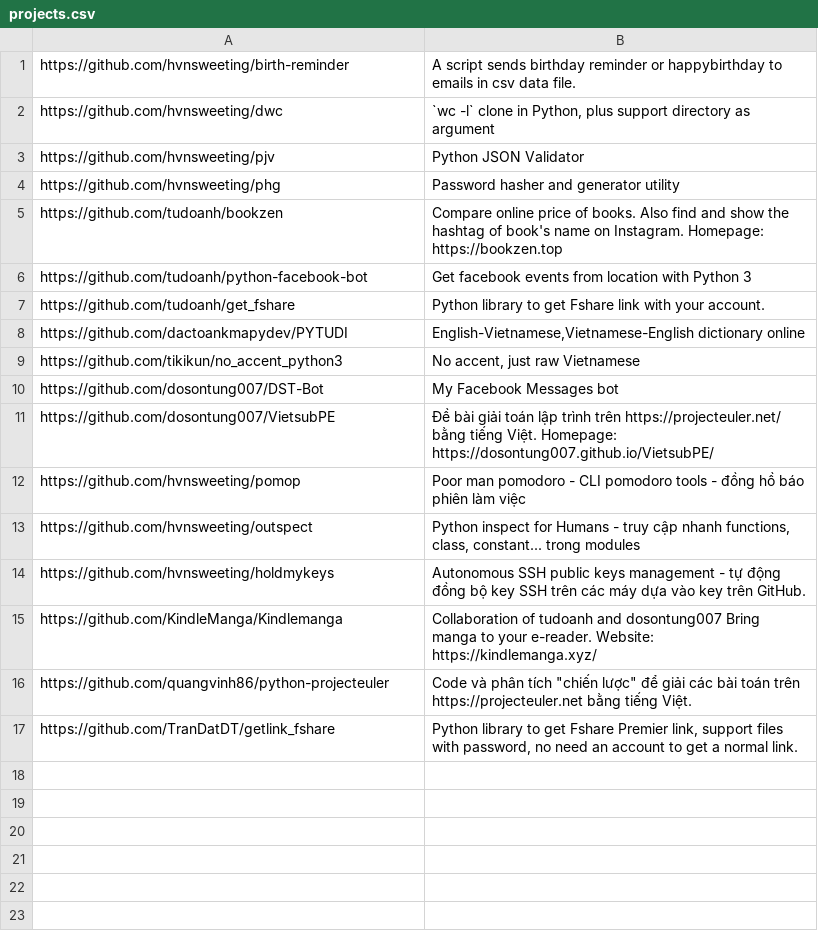
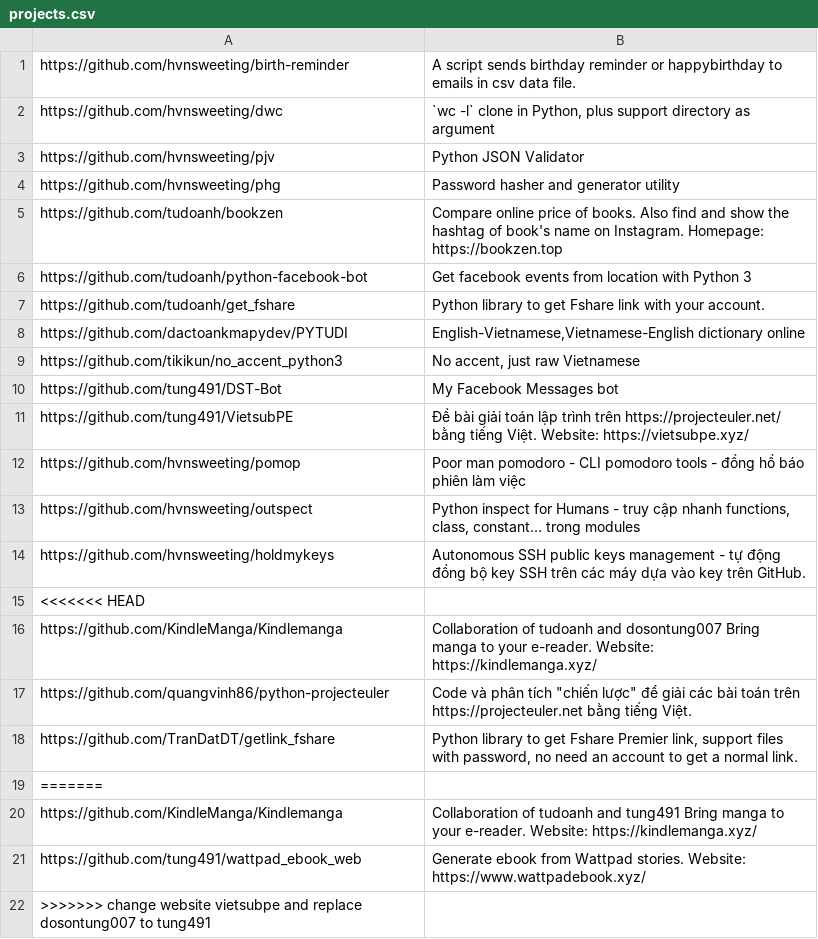
Before and after one commit to pymivn/awesome, a CSV file: projects.csv, drawn as a sheet.

Commit message:
change website vietsubpe and replace dosontung007 to tung491

```diff
--- a/projects.csv
+++ b/projects.csv
@@ -9,4 +9,4 @@ https://github.com/dactoankmapydev/PYTUDI; English-Vietnamese,Vietnamese-English
 https://github.com/tikikun/no_accent_python3; No accent, just raw Vietnamese
-https://github.com/dosontung007/DST-Bot; My Facebook Messages bot
-https://github.com/dosontung007/VietsubPE; Đề bài giải toán lập trình trên https://projecteuler.net/ bằng tiếng Việt. Homepage: https://dosontung007.github.io/VietsubPE/
+https://github.com/tung491/DST-Bot; My Facebook Messages bot
+https://github.com/tung491/VietsubPE; Đề bài giải toán lập trình trên https://projecteuler.net/ bằng tiếng Việt. Website: https://vietsubpe.xyz/
 https://github.com/hvnsweeting/pomop; Poor man pomodoro - CLI pomodoro tools - đồng hồ báo phiên làm việc
@@ -14,2 +14,3 @@ https://github.com/hvnsweeting/outspect;  Python inspect for Humans - truy cập
 https://github.com/hvnsweeting/holdmykeys; Autonomous SSH public keys management - tự động đồng bộ key SSH trên các máy dựa vào key trên GitHub.
+<<<<<<< HEAD
 https://github.com/KindleManga/Kindlemanga; "Collaboration of tudoanh and dosontung007" Bring manga to your e-reader. Website: https://kindlemanga.xyz/
@@ -17 +18,5 @@ https://github.com/quangvinh86/python-projecteuler; Code và phân tích "chiế
 https://github.com/TranDatDT/getlink_fshare; Python library to get Fshare Premier link, support files with password, no need an account to get a normal link.
+=======
+https://github.com/KindleManga/Kindlemanga; "Collaboration of tudoanh and tung491" Bring manga to your e-reader. Website: https://kindlemanga.xyz/
+https://github.com/tung491/wattpad_ebook_web; "Generate ebook from Wattpad stories. Website: https://www.wattpadebook.xyz/"
+>>>>>>> change website vietsubpe and replace dosontung007 to tung491
```
Also changed, not shown: 1 other file.
